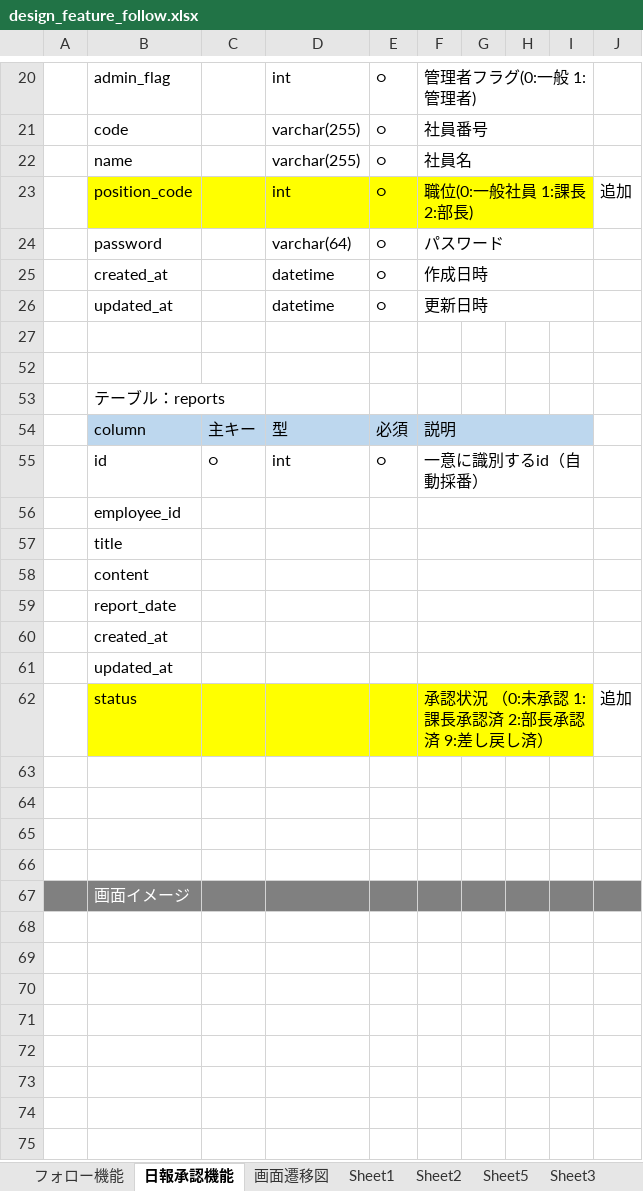
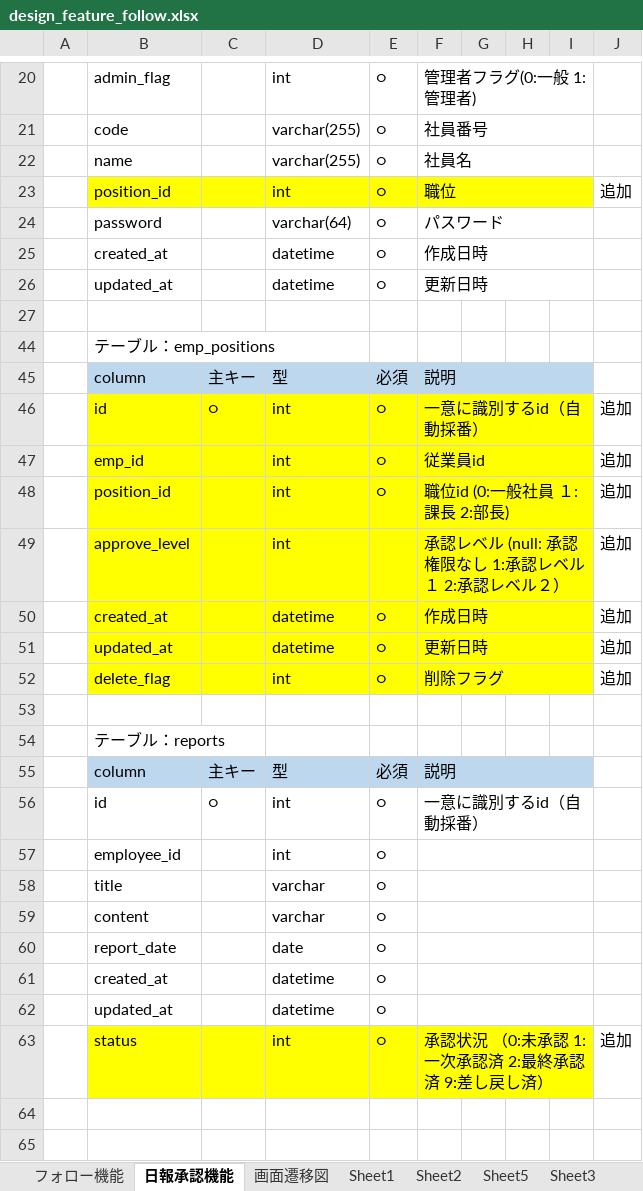
Before and after one commit to cappy5/document, an Excel workbook: design_feature_follow.xlsx, sheet 日報承認機能, drawn as a sheet; only a part is shown, gaps mark what is left out; the shorter side is filled out with more unchanged rows; values as stored, in another font and other column widths than the file's, no borders; charts and pictures not drawn; removed rows and columns are numbered as before the commit, all else as after; the diff covers the shown part only; the diff names each change by its address in the sheet, - before the commit and + after, or states it on an @@ line.

Commit message:
emp_positionsテーブルを追加

```diff
--- a/design_feature_follow.xlsx (sheet 日報承認機能)
+++ b/design_feature_follow.xlsx (sheet 日報承認機能)
-B23: position_code
+B23: position_id
-F23: 職位(0:一般社員 1:課長 2:部長)
+F23: 職位
+row 44:  | テーブル：emp_positions
+row 45:  | column | 主キー | 型 | 必須 | 説明
+row 46:  | id | ○ | int | ○ | 一意に識別するid（自動採番） |  |  |  | 追加
+row 47:  | emp_id |  | int | ○ | 従業員id |  |  |  | 追加
+row 48:  | position_id |  | int | ○ | 職位id (0:一般社員 １:課長 2:部長) |  |  |  | 追加
+row 49:  | approve_level |  | int |  | 承認レベル (null: 承認権限なし 1:承認レベル１ 2:承認レベル２） |  |  |  | 追加
+row 50:  | created_at |  | datetime | ○ | 作成日時 |  |  |  | 追加
+row 51:  | updated_at |  | datetime | ○ | 更新日時 |  |  |  | 追加
+row 52:  | delete_flag |  | int | ○ | 削除フラグ |  |  |  | 追加
-row 56:  | employee_id
-row 57:  | title
-row 58:  | content
-row 59:  | report_date
-row 60:  | created_at
-row 61:  | updated_at
+row 57:  | employee_id |  | int | ○
+row 58:  | title |  | varchar | ○
+row 59:  | content |  | varchar | ○
+row 60:  | report_date |  | date | ○
+row 61:  | created_at |  | datetime | ○
+row 62:  | updated_at |  | datetime | ○
-D63: (empty)
+D63: int
-E63: (empty)
+E63: ○
-F63: 承認状況 （0:未承認 1:課長承認済 2:部長承認済 9:差し戻し済）
+F63: 承認状況 （0:未承認 1:一次承認済 2:最終承認済 9:差し戻し済）
```
Also changed, not shown: 7 added rows elsewhere in this sheet, sheet フォロー機能, hidden cells, charts or pictures.
